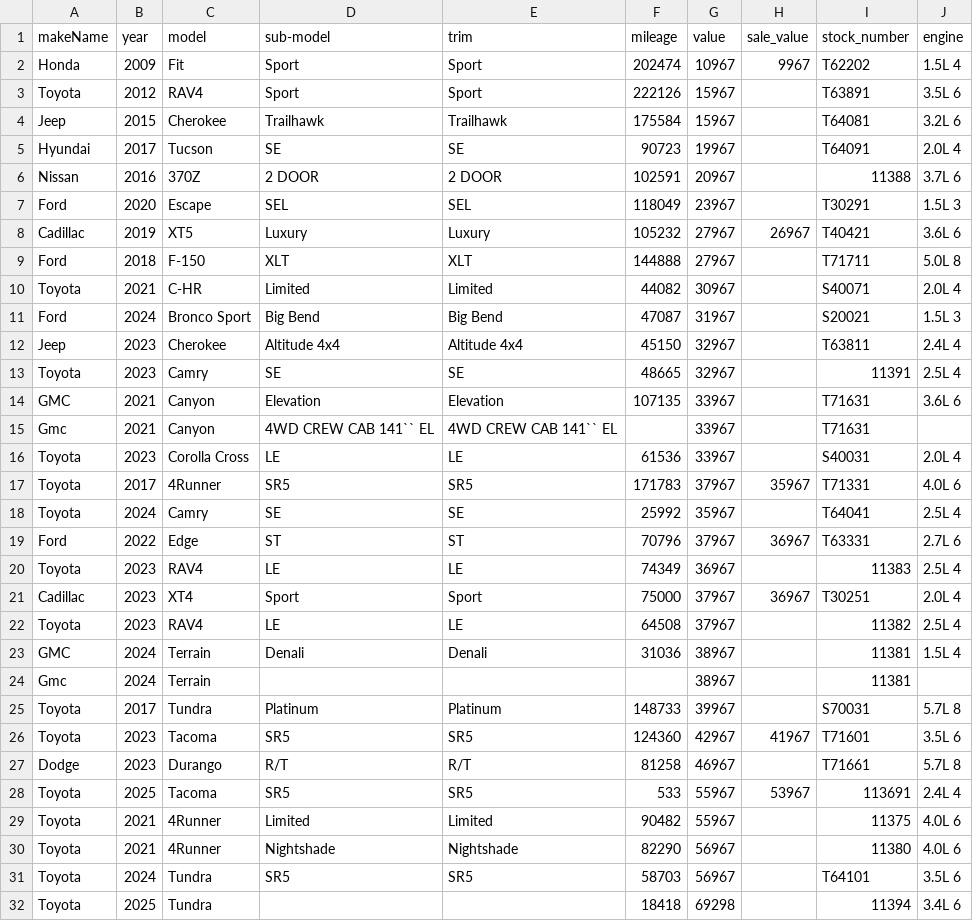
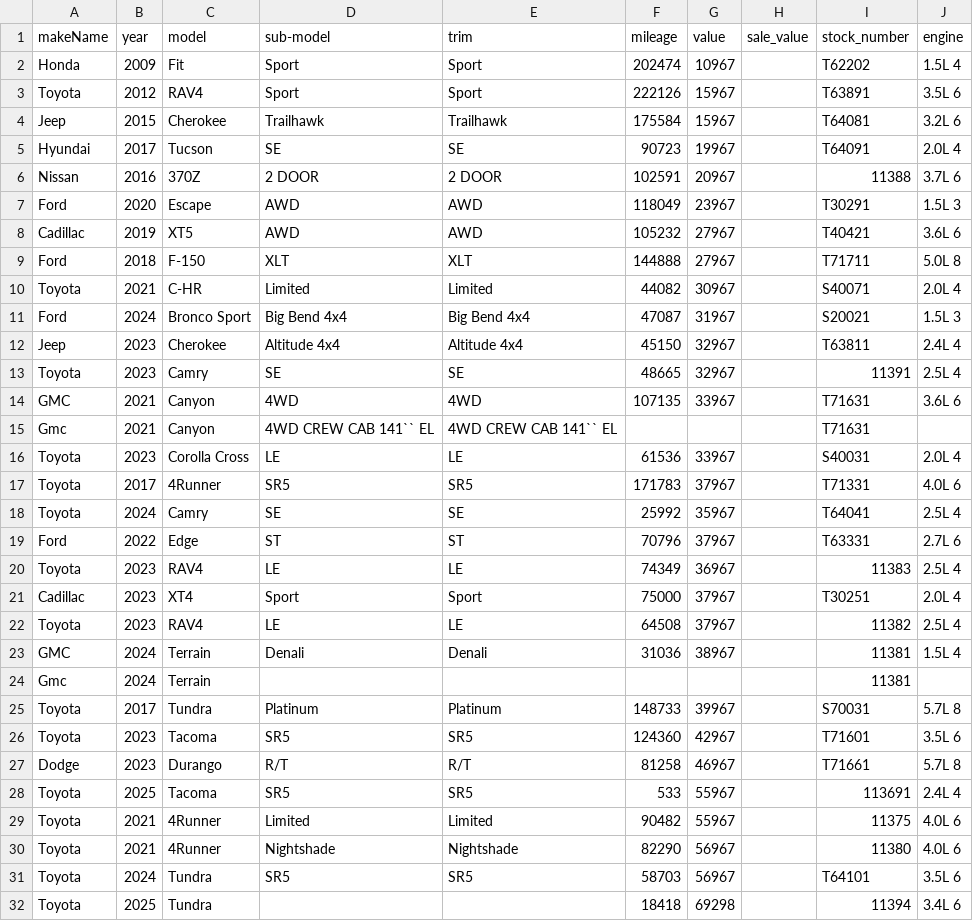
Before and after one commit to monilp28/RDTPDF, a CSV file: public/data/inventory.csv, drawn as a sheet; only a part is shown; the diff covers the shown part only.

```diff
--- a/public/data/inventory.csv
+++ b/public/data/inventory.csv
@@ -1,3 +1,3 @@
 makeName,year,model,sub-model,trim,mileage,value,sale_value,stock_number,engine
-Honda,2009,Fit,Sport,Sport,202474,10967,9967,T62202,1.5L 4
+Honda,2009,Fit,Sport,Sport,202474,10967,,T62202,1.5L 4
 Toyota,2012,RAV4,Sport,Sport,222126,15967,,T63891,3.5L 6
@@ -6,24 +6,24 @@ Hyundai,2017,Tucson,SE,SE,90723,19967,,T64091,2.0L 4
 Nissan,2016,370Z,2 DOOR,2 DOOR,102591,20967,,11388,3.7L 6
-Ford,2020,Escape,SEL,SEL,118049,23967,,T30291,1.5L 3
-Cadillac,2019,XT5,Luxury,Luxury,105232,27967,26967,T40421,3.6L 6
+Ford,2020,Escape,AWD,AWD,118049,23967,,T30291,1.5L 3
+Cadillac,2019,XT5,AWD,AWD,105232,27967,,T40421,3.6L 6
 Ford,2018,F-150,XLT,XLT,144888,27967,,T71711,5.0L 8
 Toyota,2021,C-HR,Limited,Limited,44082,30967,,S40071,2.0L 4
-Ford,2024,Bronco Sport,Big Bend,Big Bend,47087,31967,,S20021,1.5L 3
+Ford,2024,Bronco Sport,Big Bend 4x4,Big Bend 4x4,47087,31967,,S20021,1.5L 3
 Jeep,2023,Cherokee,Altitude 4x4,Altitude 4x4,45150,32967,,T63811,2.4L 4
 Toyota,2023,Camry,SE,SE,48665,32967,,11391,2.5L 4
-GMC,2021,Canyon,Elevation,Elevation,107135,33967,,T71631,3.6L 6
-Gmc,2021,Canyon,4WD CREW CAB 141`` EL,4WD CREW CAB 141`` EL,,33967,,T71631,
+GMC,2021,Canyon,4WD,4WD,107135,33967,,T71631,3.6L 6
+Gmc,2021,Canyon,4WD CREW CAB 141`` EL,4WD CREW CAB 141`` EL,,,,T71631,
 Toyota,2023,Corolla Cross,LE,LE,61536,33967,,S40031,2.0L 4
-Toyota,2017,4Runner,SR5,SR5,171783,37967,35967,T71331,4.0L 6
+Toyota,2017,4Runner,SR5,SR5,171783,37967,,T71331,4.0L 6
 Toyota,2024,Camry,SE,SE,25992,35967,,T64041,2.5L 4
-Ford,2022,Edge,ST,ST,70796,37967,36967,T63331,2.7L 6
+Ford,2022,Edge,ST,ST,70796,37967,,T63331,2.7L 6
 Toyota,2023,RAV4,LE,LE,74349,36967,,11383,2.5L 4
-Cadillac,2023,XT4,Sport,Sport,75000,37967,36967,T30251,2.0L 4
+Cadillac,2023,XT4,Sport,Sport,75000,37967,,T30251,2.0L 4
 Toyota,2023,RAV4,LE,LE,64508,37967,,11382,2.5L 4
 GMC,2024,Terrain,Denali,Denali,31036,38967,,11381,1.5L 4
-Gmc,2024,Terrain,,,,38967,,11381,
+Gmc,2024,Terrain,,,,,,11381,
 Toyota,2017,Tundra,Platinum,Platinum,148733,39967,,S70031,5.7L 8
-Toyota,2023,Tacoma,SR5,SR5,124360,42967,41967,T71601,3.5L 6
+Toyota,2023,Tacoma,SR5,SR5,124360,42967,,T71601,3.5L 6
 Dodge,2023,Durango,R/T,R/T,81258,46967,,T71661,5.7L 8
-Toyota,2025,Tacoma,SR5,SR5,533,55967,53967,113691,2.4L 4
+Toyota,2025,Tacoma,SR5,SR5,533,55967,,113691,2.4L 4
 Toyota,2021,4Runner,Limited,Limited,90482,55967,,11375,4.0L 6
```
Also changed, not shown: 4 edited cells elsewhere in this file.
